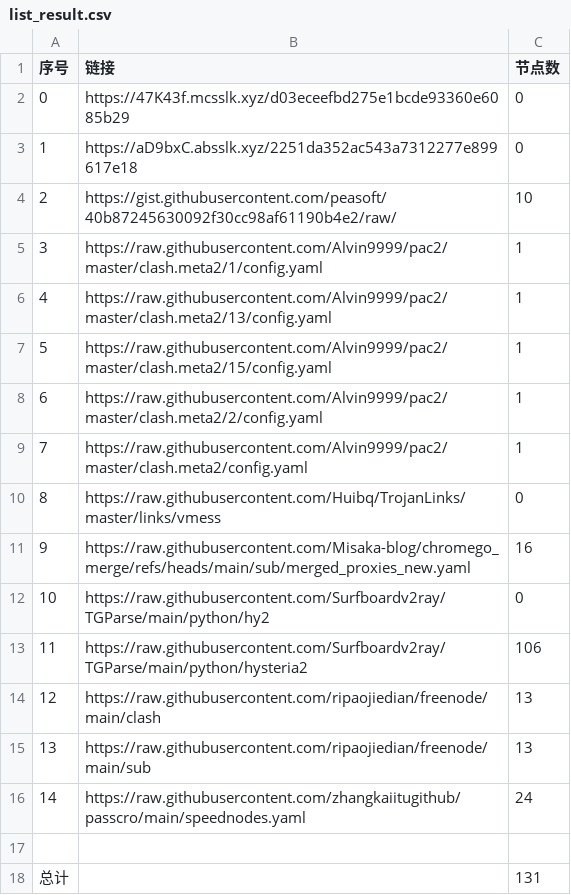
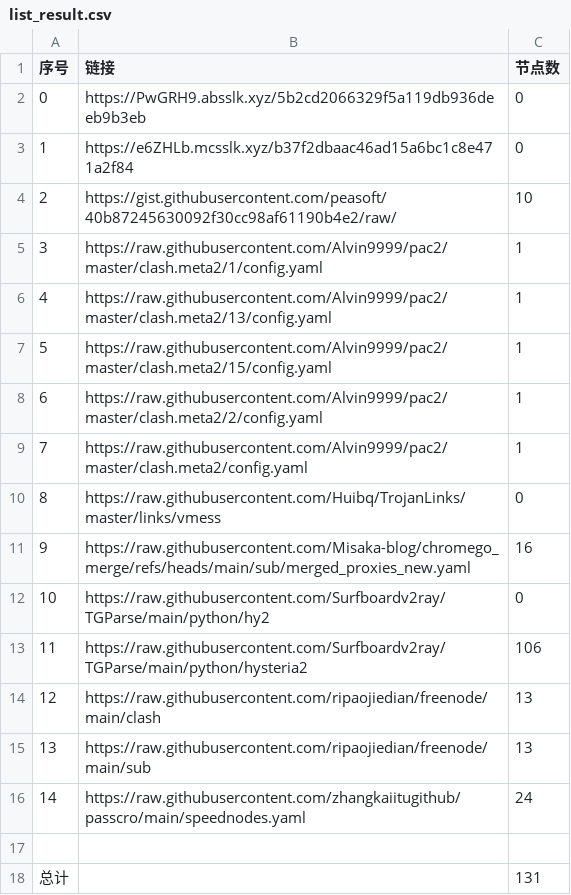
Before and after one commit to XingYaoA/NoMoreWalls, a CSV file: list_result.csv, drawn as a sheet.

```diff
--- a/list_result.csv
+++ b/list_result.csv
@@ -1,4 +1,4 @@
 序号,链接,节点数
-0,https://47K43f.mcsslk.xyz/d03eceefbd275e1bcde93360e6085b29,0
-1,https://aD9bxC.absslk.xyz/2251da352ac543a7312277e899617e18,0
+0,https://PwGRH9.absslk.xyz/5b2cd2066329f5a119db936deeb9b3eb,0
+1,https://e6ZHLb.mcsslk.xyz/b37f2dbaac46ad15a6bc1c8e471a2f84,0
 2,https://gist.githubusercontent.com/peasoft/40b87245630092f30cc98af61190b4e2/raw/,10
```
Also changed, not shown: 3 other files.
